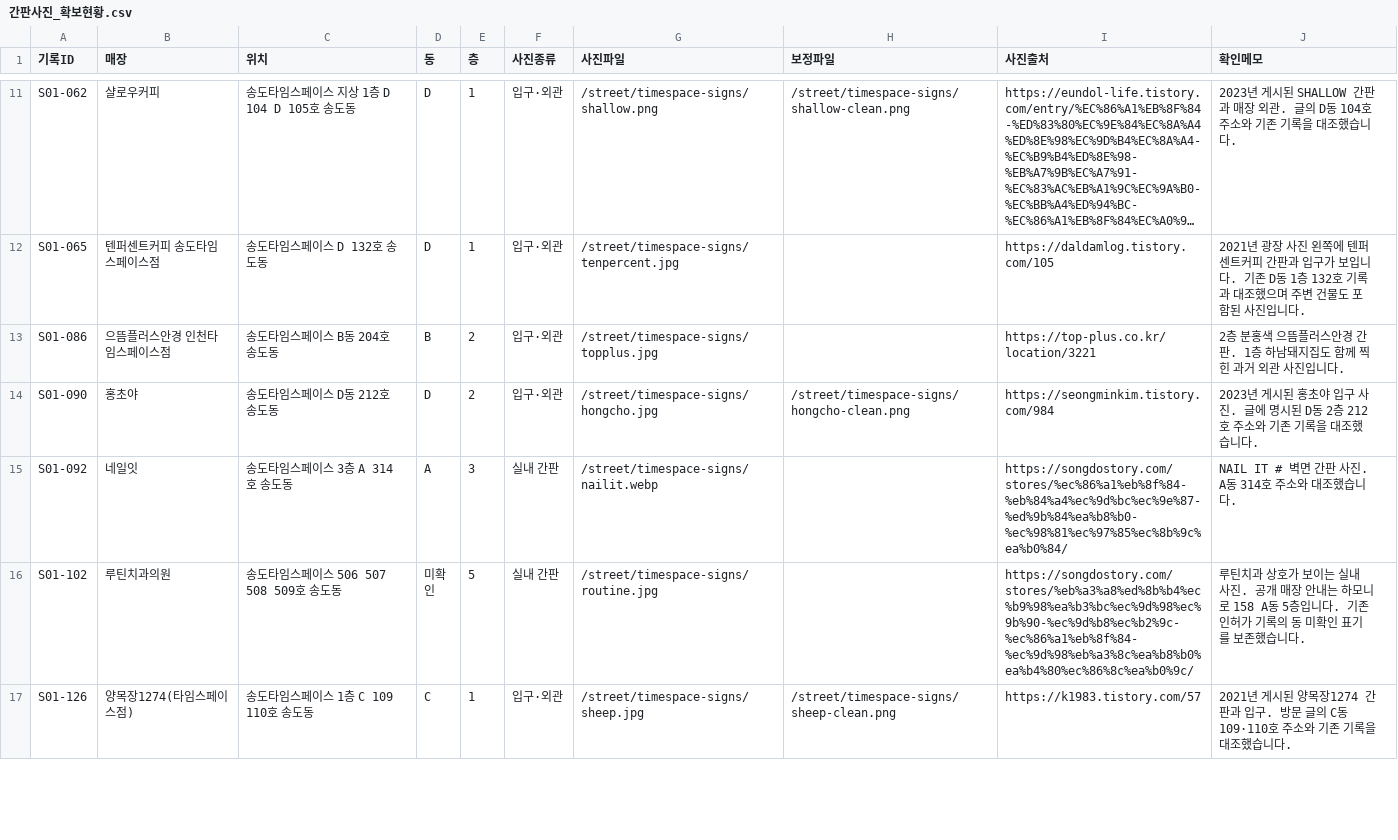
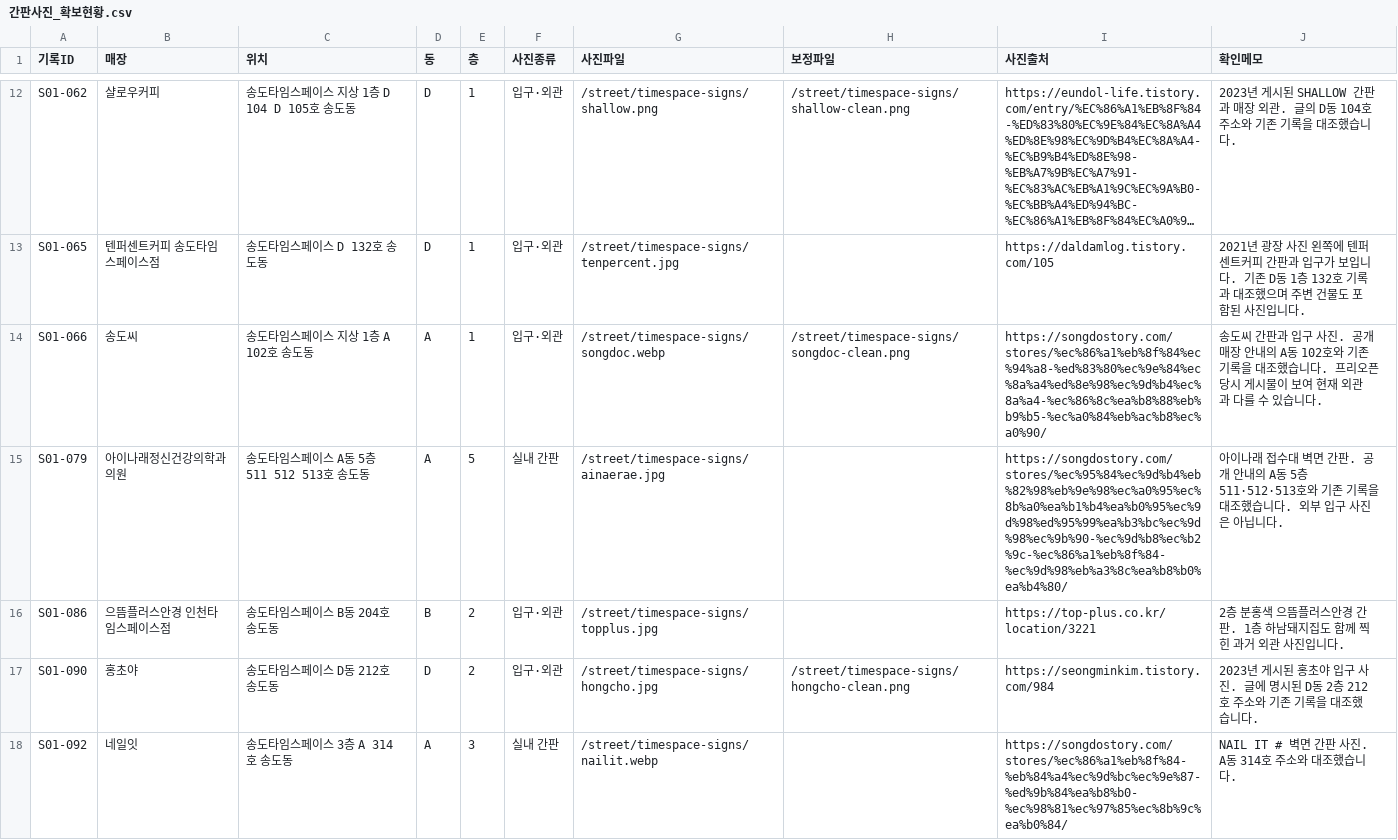
Before and after one commit to yjh0590/haengjeong-gongmojeon, a CSV file: docs/research/timespace-2026-11-06/간판사진_확보현황.csv, drawn as a sheet; only a part is shown, gaps mark what is left out; the shorter side is filled out with more unchanged rows; long unchanged cells end in …; the diff covers the shown part only; the diff names each change by its address in the sheet, - before the commit and + after, or states it on an @@ line.

Commit message:
Balance TimeSpace photo cards to eight stores per building

```diff
--- a/docs/research/timespace-2026-11-06/간판사진_확보현황.csv
+++ b/docs/research/timespace-2026-11-06/간판사진_확보현황.csv
+row 14: S01-066 | 송도씨 | 송도타임스페이스 지상 1층 A 102호 송도동 | A | 1 | 입구·외관 | /street/timespace-signs/songdoc.webp | /street/timespace-signs/songdoc-clean.png | https://songdostory.com/stores/%ec%86%a1%eb%8f%84%ec%94%a8-%ed%83%80%ec%9e%84%ec%8a%a4%ed%8e%98%ec%9d%b4%ec%8a%a4-%ec%86%8c%ea%b8%88%eb%b9%b5-%ec%a0%84%eb%ac%b8%ec%a0%90/ | 송도씨 간판과 입구 사진. 공개 매장 안내의 A동 102호와 기존 기록을 대조했습니다. 프리오픈 당시 게시물이 보여 현재 외관과 다를 수 있습니다.
+row 15: S01-079 | 아이나래정신건강의학과의원 | 송도타임스페이스 A동 5층 511 512 513호 송도동 | A | 5 | 실내 간판 | /street/timespace-signs/ainaerae.jpg |  | https://songdostory.com/stores/%ec%95%84%ec%9d%b4%eb%82%98%eb%9e%98%ec%a0%95%ec%8b%a0%ea%b1%b4%ea%b0%95%ec%9d%98%ed%95%99%ea%b3%bc%ec%9d%98%ec%9b%90-%ec%9d%b8%ec%b2%9c-%ec%86%a1%eb%8f%84-%ec%9d%98%eb%a3%8c%ea%b8%b0%ea%b4%80/ | 아이나래 접수대 벽면 간판. 공개 안내의 A동 5층 511·512·513호와 기존 기록을 대조했습니다. 외부 입구 사진은 아닙니다.
```
Also changed, not shown: 8 added rows elsewhere in this file, 23 other files.
